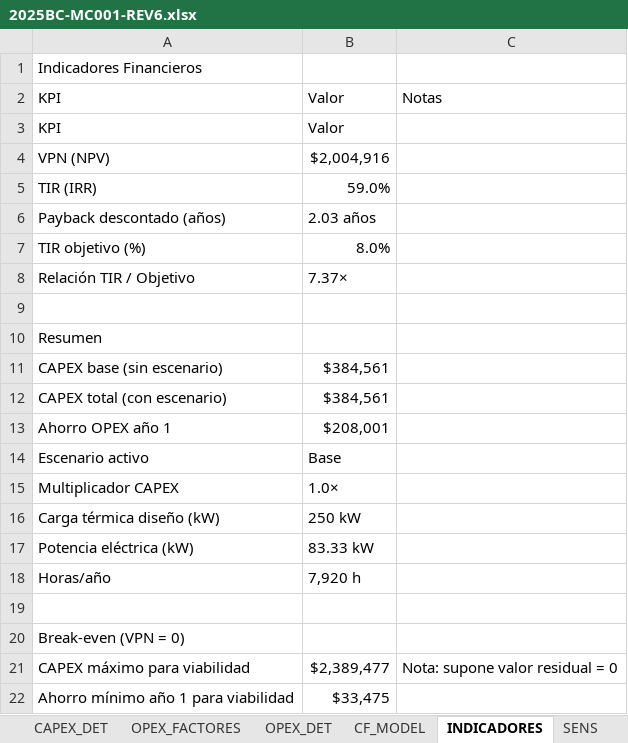
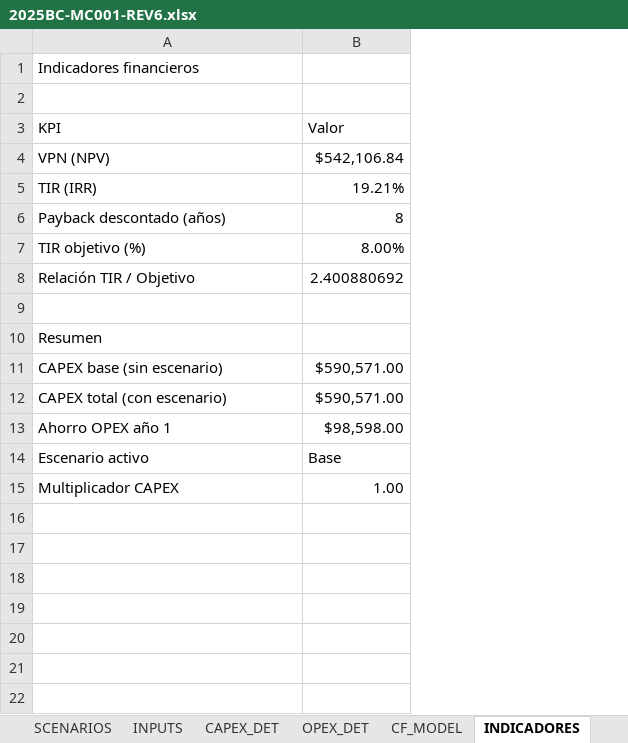
Before and after one commit to INGENDESING/BAXTER-W2501-BOMBA-SANITIZACION, an Excel workbook: public/2025BC-MC001-REV6.xlsx, sheet INDICADORES, drawn as a sheet; values as stored, in another font and other column widths than the file's, no cell formats; conditional formats not drawn; removed rows and columns are numbered as before the commit, all else as after; the diff names each change by its address in the sheet, - before the commit and + after, or states it on an @@ line.

```diff
--- a/public/2025BC-MC001-REV6.xlsx (sheet INDICADORES)
+++ b/public/2025BC-MC001-REV6.xlsx (sheet INDICADORES)
-sheet tab: OPEX_FACTORES
-column B (Valor), row 2: Valor; rows 4-15: $2,004,916 | 59.0% | 2.03 años | 8.0% | 7.37× |  |  | $384,561 | $384,561 | $208,001 | Base | 1.0×
-column C, row 2: Notas
+column B (Valor), rows 4-15: $542,106.84 | 19.21% | 8 | 8.00% | 2.400880692 |  |  | $590,571.00 | $590,571.00 | $98,598.00 | Base | 1.00
-A1 (KPI): Indicadores Financieros
+A1 (KPI): Indicadores financieros
-row 2: KPI | Valor | Notas
+row 2: (empty)
-row 16: Carga térmica diseño (kW) | 250 kW
-row 17: Potencia eléctrica (kW) | 83.33 kW
-row 18: Horas/año | 7,920 h
-row 19: (empty)
-row 20: Break-even (VPN = 0)
-row 21: CAPEX máximo para viabilidad | $2,389,477 | Nota: supone valor residual = 0
-row 22: Ahorro mínimo año 1 para viabilidad | $33,475
```
Also changed, not shown: sheet SENS, sheet CAPEX_DET, sheet SCENARIOS, sheet CF_MODEL, sheet INPUTS, sheet OPEX_DET, 2 more sheets, other sheet tabs, cell formats, formulas that keep their value, charts or pictures, 1 other file.
